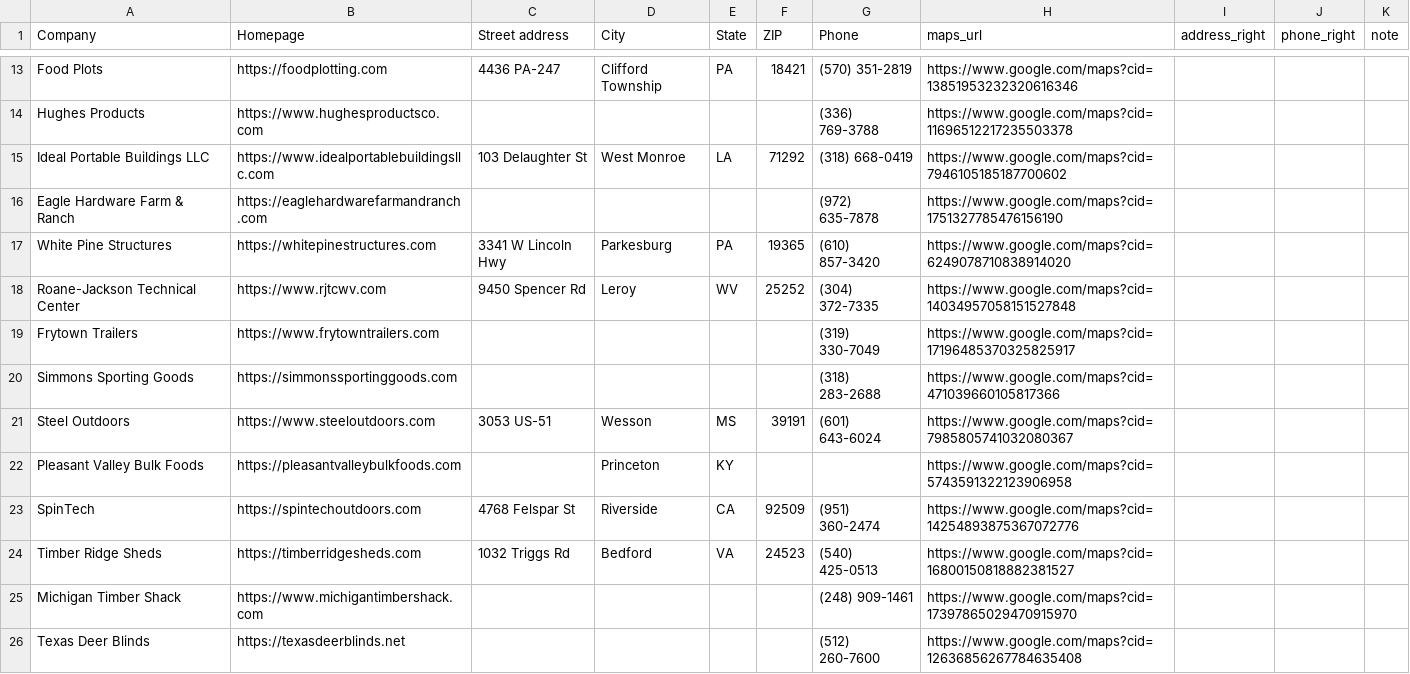
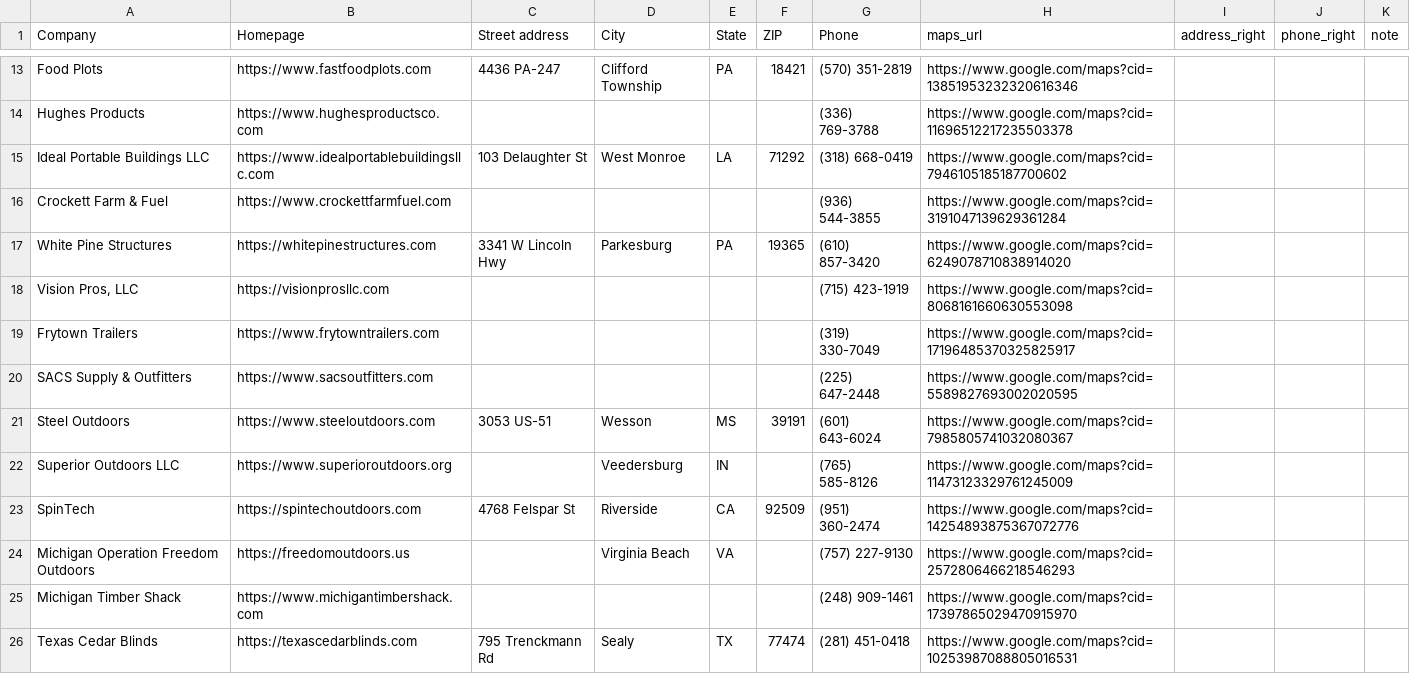
Before and after one commit to wintech-inc/oep.signal.core, a CSV file: eval/review_contacts_pac_hunting_blinds.csv, drawn as a sheet; only a part is shown, gaps mark what is left out; removed rows and columns are numbered as before the commit, all else as after; the diff covers the shown part only; the diff names each change by its address in the sheet, - before the commit and + after, or states it on an @@ line.

```diff
--- a/eval/review_contacts_pac_hunting_blinds.csv
+++ b/eval/review_contacts_pac_hunting_blinds.csv
-B13 (Homepage): https://foodplotting.com
+B13 (Homepage): https://www.fastfoodplots.com
-row 16: Eagle Hardware Farm & Ranch | https://eaglehardwarefarmandranch.com |  |  |  |  | (972) 635-7878 | https://www.google.com/maps?cid=1751327785476156190
+row 16: Crockett Farm & Fuel | https://www.crockettfarmfuel.com |  |  |  |  | (936) 544-3855 | https://www.google.com/maps?cid=3191047139629361284
-row 18: Roane-Jackson Technical Center | https://www.rjtcwv.com | 9450 Spencer Rd | Leroy | WV | 25252 | (304) 372-7335 | https://www.google.com/maps?cid=14034957058151527848
+row 18: Vision Pros, LLC | https://visionprosllc.com |  |  |  |  | (715) 423-1919 | https://www.google.com/maps?cid=8068161660630553098
-row 20: Simmons Sporting Goods | https://simmonssportinggoods.com |  |  |  |  | (318) 283-2688 | https://www.google.com/maps?cid=471039660105817366
+row 20: SACS Supply & Outfitters | https://www.sacsoutfitters.com |  |  |  |  | (225) 647-2448 | https://www.google.com/maps?cid=5589827693002020595
-row 22: Pleasant Valley Bulk Foods | https://pleasantvalleybulkfoods.com |  | Princeton | KY |  |  | https://www.google.com/maps?cid=5743591322123906958
+row 22: Superior Outdoors LLC | https://www.superioroutdoors.org |  | Veedersburg | IN |  | (765) 585-8126 | https://www.google.com/maps?cid=11473123329761245009
-row 24: Timber Ridge Sheds | https://timberridgesheds.com | 1032 Triggs Rd | Bedford | VA | 24523 | (540) 425-0513 | https://www.google.com/maps?cid=16800150818882381527
+row 24: Michigan Operation Freedom Outdoors | https://freedomoutdoors.us |  | Virginia Beach | VA |  | (757) 227-9130 | https://www.google.com/maps?cid=2572806466218546293
-row 26: Texas Deer Blinds | https://texasdeerblinds.net |  |  |  |  | (512) 260-7600 | https://www.google.com/maps?cid=12636856267784635408
+row 26: Texas Cedar Blinds | https://texascedarblinds.com | 795 Trenckmann Rd | Sealy | TX | 77474 | (281) 451-0418 | https://www.google.com/maps?cid=10253987088805016531
```
Also changed, not shown: 8 added rows and 8 removed rows elsewhere in this file, eval/review_contacts_pac_poultry_houses.csv, exports/crm_pac_hunting_blinds.csv, 5 other files.
